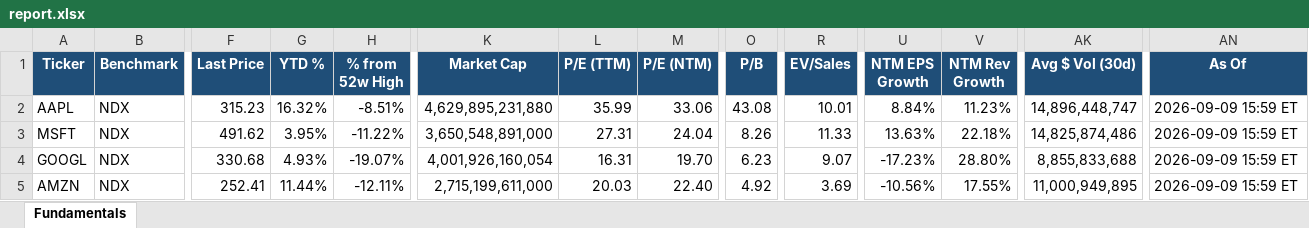
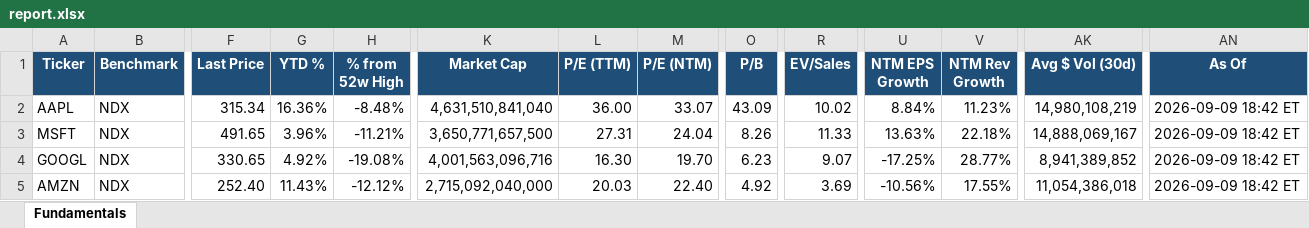
Before and after one commit to Sig02523/stock-list-fundamentals, an Excel workbook: report.xlsx, sheet Fundamentals, drawn as a sheet; only a part is shown, gaps mark what is left out; values as stored, in another font and other column widths than the file's, no borders; the diff covers the shown part only; the diff names each change by its address in the sheet, - before the commit and + after, or states it on an @@ line.

```diff
--- a/report.xlsx (sheet Fundamentals)
+++ b/report.xlsx (sheet Fundamentals)
-F2 (Last Price): 315.23
+F2 (Last Price): 315.34
-G2 (YTD %): 16.32%
+G2 (YTD %): 16.36%
-H2 (% from 52w High): -8.51%
+H2 (% from 52w High): -8.48%
-K2 (Market Cap): 4,629,895,231,880
+K2 (Market Cap): 4,631,510,841,040
-L2 (P/E (TTM)): 35.99
+L2 (P/E (TTM)): 36.00
-M2 (P/E (NTM)): 33.06
+M2 (P/E (NTM)): 33.07
-O2 (P/B): 43.08
+O2 (P/B): 43.09
-R2 (EV/Sales): 10.01
+R2 (EV/Sales): 10.02
-AK2 (Avg $ Vol (30d)): 14,896,448,747
+AK2 (Avg $ Vol (30d)): 14,980,108,219
-AN2:AN5 (As Of): 2026-09-09 15:59 ET
+AN2:AN5 (As Of): 2026-09-09 18:42 ET
-F3 (Last Price): 491.62
+F3 (Last Price): 491.65
-G3 (YTD %): 3.95%
+G3 (YTD %): 3.96%
-H3 (% from 52w High): -11.22%
+H3 (% from 52w High): -11.21%
-K3 (Market Cap): 3,650,548,891,000
+K3 (Market Cap): 3,650,771,657,500
-AK3 (Avg $ Vol (30d)): 14,825,874,486
+AK3 (Avg $ Vol (30d)): 14,888,069,167
-F4 (Last Price): 330.68
+F4 (Last Price): 330.65
-G4 (YTD %): 4.93%
+G4 (YTD %): 4.92%
-H4 (% from 52w High): -19.07%
+H4 (% from 52w High): -19.08%
-K4 (Market Cap): 4,001,926,160,054
+K4 (Market Cap): 4,001,563,096,716
-L4 (P/E (TTM)): 16.31
+L4 (P/E (TTM)): 16.30
-U4 (NTM EPS Growth): -17.23%
+U4 (NTM EPS Growth): -17.25%
-V4 (NTM Rev Growth): 28.80%
+V4 (NTM Rev Growth): 28.77%
-AK4 (Avg $ Vol (30d)): 8,855,833,688
+AK4 (Avg $ Vol (30d)): 8,941,389,852
-F5 (Last Price): 252.41
+F5 (Last Price): 252.40
-G5 (YTD %): 11.44%
+G5 (YTD %): 11.43%
-H5 (% from 52w High): -12.11%
+H5 (% from 52w High): -12.12%
-K5 (Market Cap): 2,715,199,611,000
+K5 (Market Cap): 2,715,092,040,000
-AK5 (Avg $ Vol (30d)): 11,000,949,895
+AK5 (Avg $ Vol (30d)): 11,054,386,018
```
Also changed, not shown: 280 edited cells elsewhere in this sheet, 1 other file.
